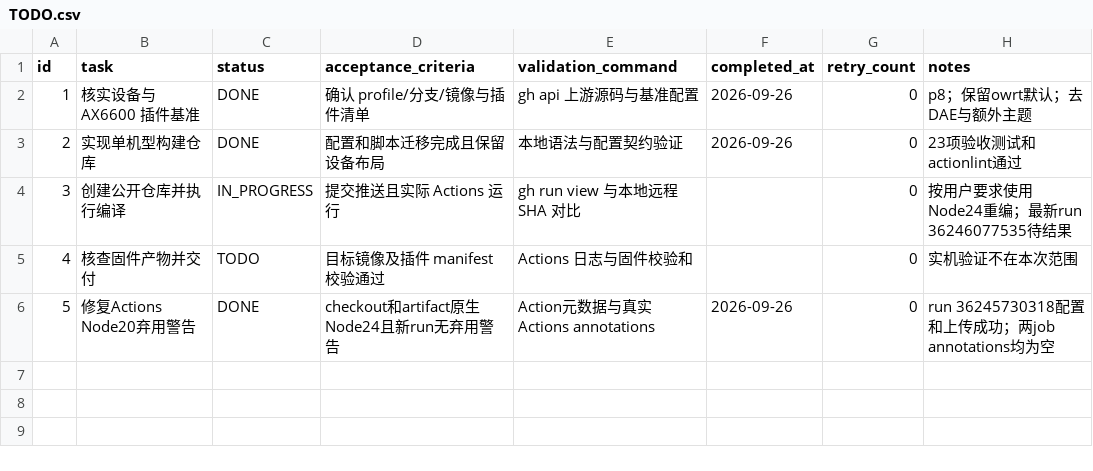
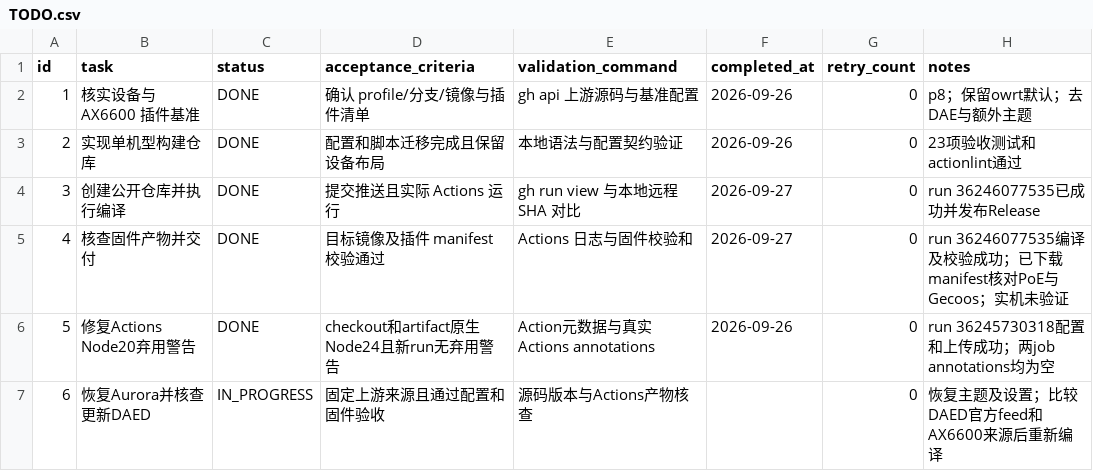
Before and after one commit to yjy116/BE3600Pro, a CSV file: .codex-tasks/be3600pro/TODO.csv, drawn as a sheet.

```diff
--- a/.codex-tasks/be3600pro/TODO.csv
+++ b/.codex-tasks/be3600pro/TODO.csv
@@ -3,4 +3,5 @@ id,task,status,acceptance_criteria,validation_command,completed_at,retry_count,n
 2,实现单机型构建仓库,DONE,配置和脚本迁移完成且保留设备布局,本地语法与配置契约验证,2026-09-26,0,23项验收测试和actionlint通过
-3,创建公开仓库并执行编译,IN_PROGRESS,提交推送且实际 Actions 运行,gh run view 与本地远程 SHA 对比,,0,按用户要求使用Node24重编；最新run 36246077535待结果
-4,核查固件产物并交付,TODO,目标镜像及插件 manifest 校验通过,Actions 日志与固件校验和,,0,实机验证不在本次范围
+3,创建公开仓库并执行编译,DONE,提交推送且实际 Actions 运行,gh run view 与本地远程 SHA 对比,2026-09-27,0,run 36246077535已成功并发布Release
+4,核查固件产物并交付,DONE,目标镜像及插件 manifest 校验通过,Actions 日志与固件校验和,2026-09-27,0,run 36246077535编译及校验成功；已下载manifest核对PoE与Gecoos；实机未验证
 5,修复Actions Node20弃用警告,DONE,checkout和artifact原生Node24且新run无弃用警告,Action元数据与真实Actions annotations,2026-09-26,0,run 36245730318配置和上传成功；两job annotations均为空
+6,恢复Aurora并核查更新DAED,IN_PROGRESS,固定上游来源且通过配置和固件验收,源码版本与Actions产物核查,,0,恢复主题及设置；比较DAED官方feed和AX6600来源后重新编译
```
Also changed, not shown: 14 other files.
